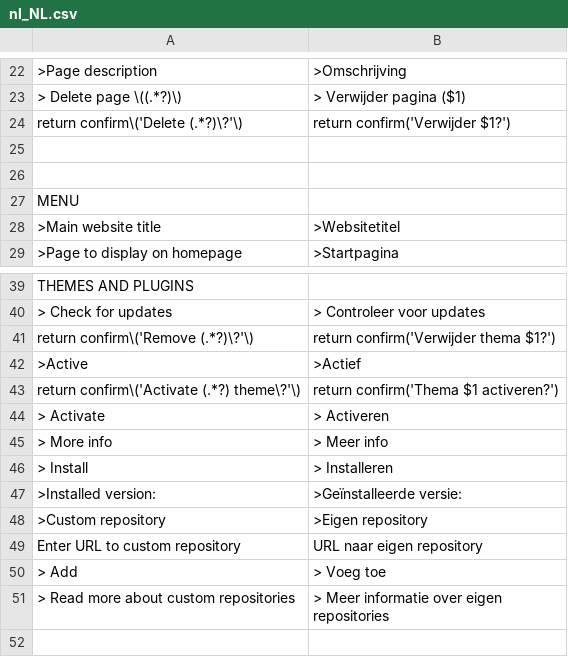
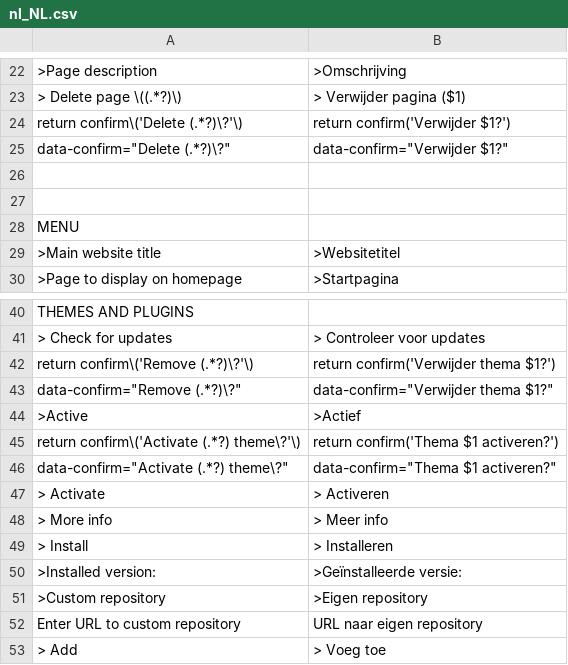
Before and after one commit to robiso/translation-dutch, a CSV file: nl_NL.csv, drawn as a sheet; only a part is shown, gaps mark what is left out; the shorter side is filled out with more unchanged rows; the diff names each change by its address in the sheet, - before the commit and + after, or states it on an @@ line.

Commit message:
translation-dutch 3.0.4: confirm dialogs translated again on WonderCMS 3.7.0
3.7.0 moves the Delete, Remove and Activate confirms from onclick="return
confirm('...')" to data-confirm attributes (so names with quotes or markup
can no longer break out of the script). The rows written for the old shape
no longer matched and the dialogs fell back to English (found by a 3.7.0
release reviewer). One new row per old row matches the new shape with the
same translated text; the old rows stay for sites still on 3.6.0.

```diff
--- a/nl_NL.csv
+++ b/nl_NL.csv
+row 25: data-confirm="Delete (.*?)\?" | data-confirm="Verwijder $1?"
+row 43: data-confirm="Remove (.*?)\?" | data-confirm="Verwijder thema $1?"
+row 46: data-confirm="Activate (.*?) theme\?" | data-confirm="Thema $1 activeren?"
```
Also changed, not shown: 2 other files.
